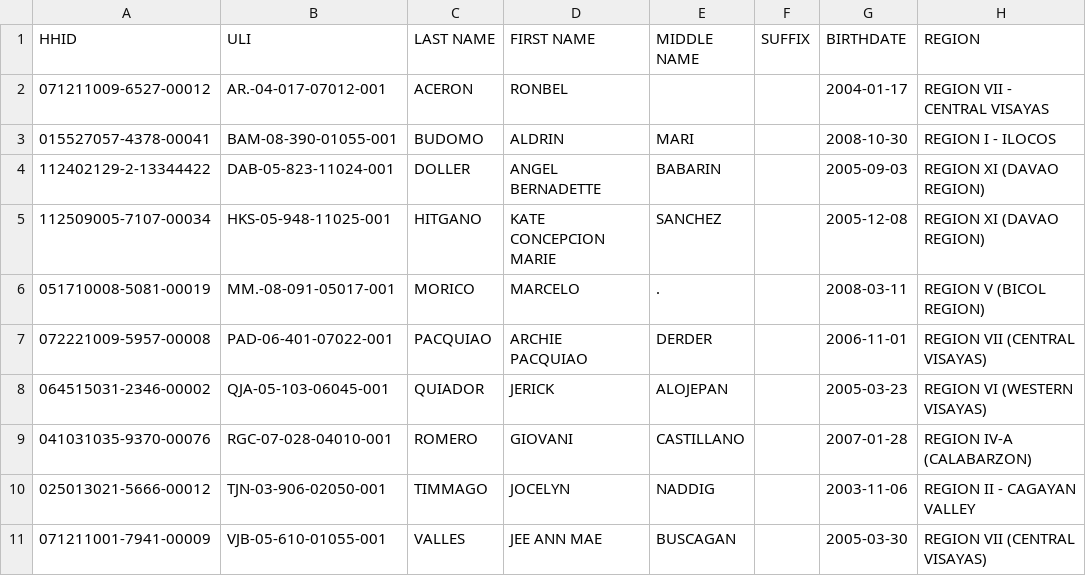
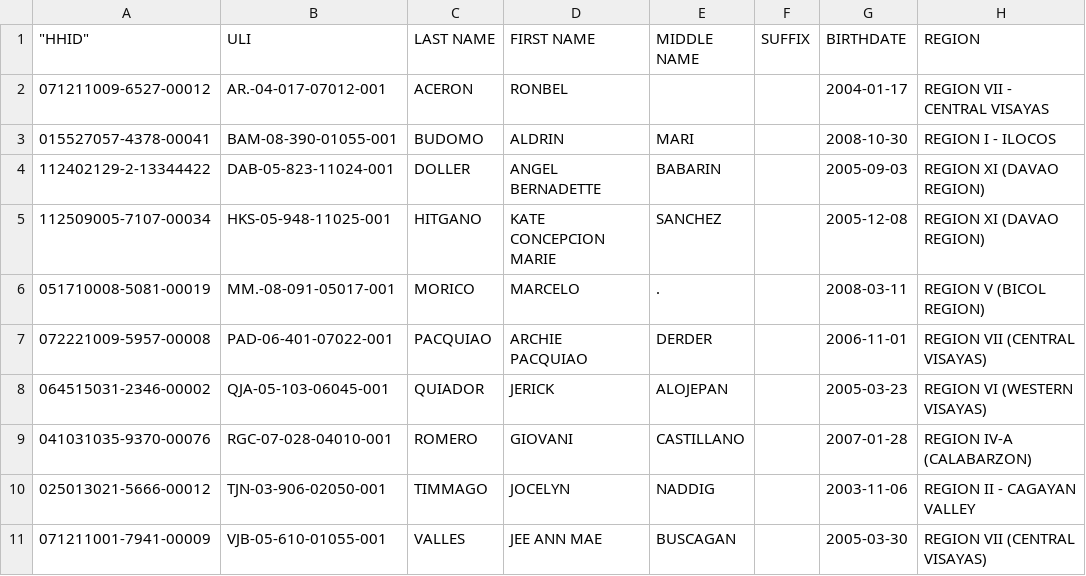
Before and after one commit to than1217/tuloy-api, a CSV file: others/TESDA out of 136 - Not Matched.csv, drawn as a sheet; only a part is shown; the diff names each change by its address in the sheet, - before the commit and + after, or states it on an @@ line.

```diff
--- a/others/TESDA out of 136 - Not Matched.csv
+++ b/others/TESDA out of 136 - Not Matched.csv
-A1: HHID
+A1: "HHID"
```
Also changed, not shown: others/TESDA Matching 70.csv.
